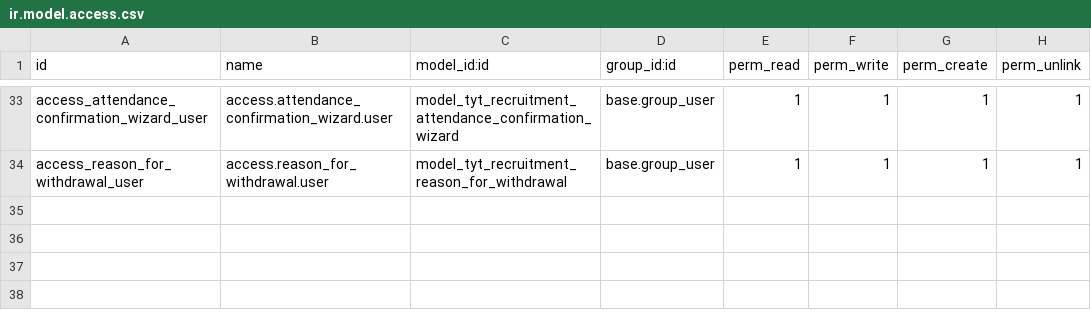
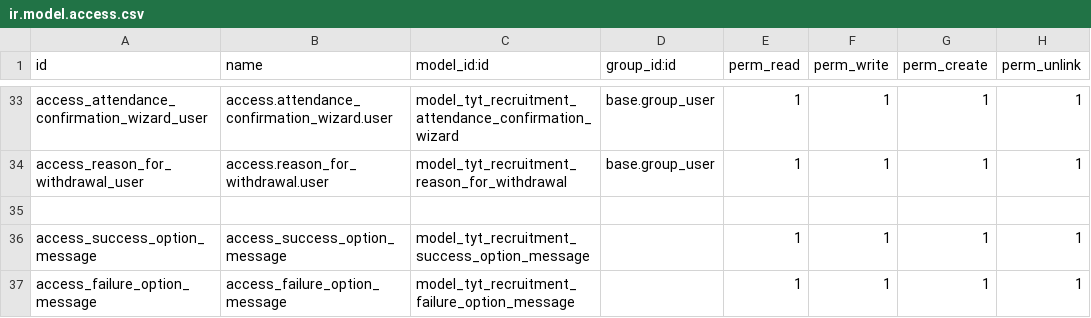
Before and after one commit to SoyCalidad/tyt_calidad_, a CSV file: tyt_recruitment/security/ir.model.access.csv, drawn as a sheet; only a part is shown, gaps mark what is left out; the diff names each change by its address in the sheet, - before the commit and + after, or states it on an @@ line.

```diff
--- a/tyt_recruitment/security/ir.model.access.csv
+++ b/tyt_recruitment/security/ir.model.access.csv
+row 35: (empty)
+row 36: access_success_option_message | access_success_option_message | model_tyt_recruitment_success_option_message |  | 1 | 1 | 1 | 1
+row 37: access_failure_option_message | access_failure_option_message | model_tyt_recruitment_failure_option_message |  | 1 | 1 | 1 | 1
```
Also changed, not shown: 9 other files.
